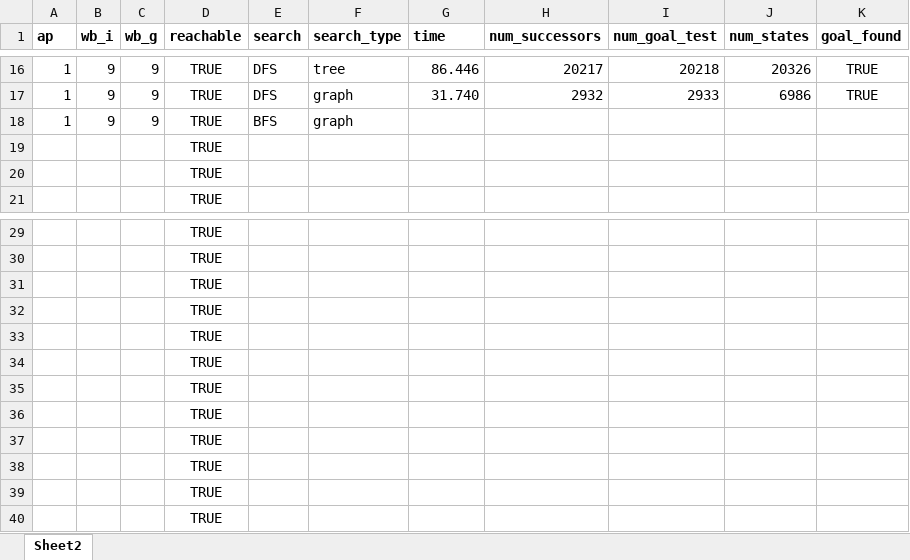
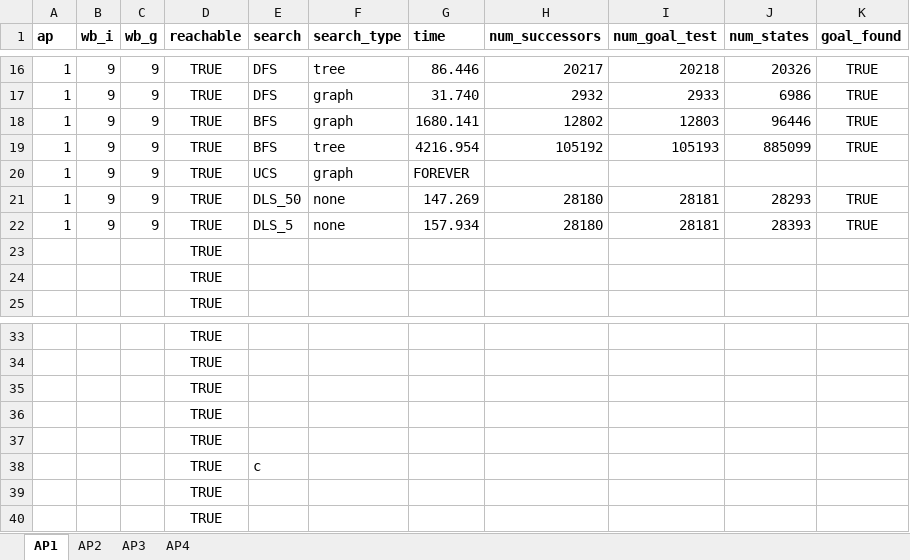
Before and after one commit to macwilson/CAB320-assignment1, an Excel workbook: runData.xlsx, sheet AP1, drawn as a sheet; only a part is shown, gaps mark what is left out; values as stored, in another font and other column widths than the file's, no borders; removed rows and columns are numbered as before the commit, all else as after; the diff names each change by its address in the sheet, - before the commit and + after, or states it on an @@ line.

```diff
--- a/runData.xlsx (sheet AP1)
+++ b/runData.xlsx (sheet AP1)
-sheet tab: Sheet2
+sheet tab: AP1
+sheet tab: AP2
+sheet tab: AP3
+sheet tab: AP4
+row 18: 1 | 9 | 9 | TRUE | BFS | graph | 1680.141 | 12802 | 12803 | 96446 | TRUE
+row 19: 1 | 9 | 9 | TRUE | BFS | tree | 4216.954 | 105192 | 105193 | 885099 | TRUE
-E20 (search): BFS
+E20 (search): UCS
-G20 (time): (empty)
+G20 (time): FOREVER
+row 21: 1 | 9 | 9 | TRUE | DLS_50 | none | 147.269 | 28180 | 28181 | 28293 | TRUE
+row 22: 1 | 9 | 9 | TRUE | DLS_5 | none | 157.934 | 28180 | 28181 | 28393 | TRUE
-E38 (search): (empty)
+E38 (search): c
-row 35:  |  |  | TRUE
-row 36:  |  |  | TRUE
-row 37:  |  |  | TRUE
-row 38:  |  |  | TRUE
```
Also changed, not shown: formulas that keep their value, 5 other files.
